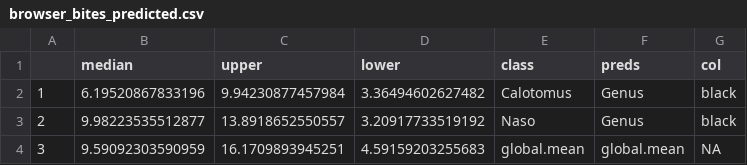
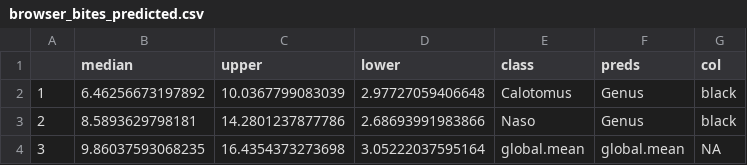
Before and after one commit to jpwrobinson/grazing-gradients, a CSV file: results/functions/browser_bites_predicted.csv, drawn as a sheet.

```diff
--- a/results/functions/browser_bites_predicted.csv
+++ b/results/functions/browser_bites_predicted.csv
@@ -1,4 +1,4 @@
 "","median","upper","lower","class","preds","col"
-"1",6.19520867833196,9.94230877457984,3.36494602627482,"Calotomus","Genus","black"
-"2",9.98223535512877,13.8918652550557,3.20917733519192,"Naso","Genus","black"
-"3",9.59092303590959,16.1709893945251,4.59159203255683,"global.mean","global.mean",NA
+"1",6.46256673197892,10.0367799083039,2.97727059406648,"Calotomus","Genus","black"
+"2",8.5893629798181,14.2801237877786,2.68693991983866,"Naso","Genus","black"
+"3",9.86037593068235,16.4354373273698,3.05222037595164,"global.mean","global.mean",NA
```
Also changed, not shown: results/functions/grazer_bites_predicted.csv, 7 other files.
